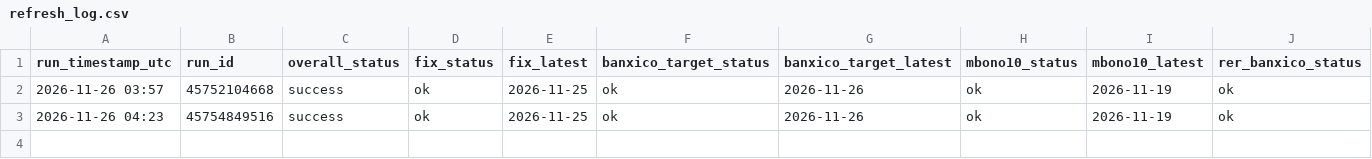
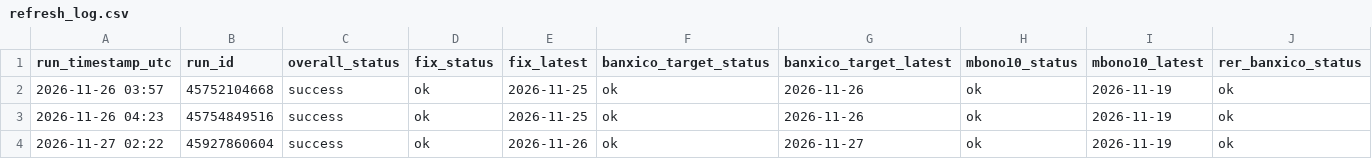
Before and after one commit to qmancodes/MXN-dashboard, a CSV file: logs/refresh_log.csv, drawn as a sheet; only a part is shown; rows hold the shown columns only; the diff names each change by its address in the sheet, - before the commit and + after, or states it on an @@ line.

```diff
--- a/logs/refresh_log.csv
+++ b/logs/refresh_log.csv
+row 4: 2026-11-27 02:22 | 45927860604 | success | ok | 2026-11-26 | ok | 2026-11-27 | ok | 2026-11-19 | ok
```
Also changed, not shown: docs/data/banxico_target.csv, docs/data/fed_lower.csv, 6 other files.
